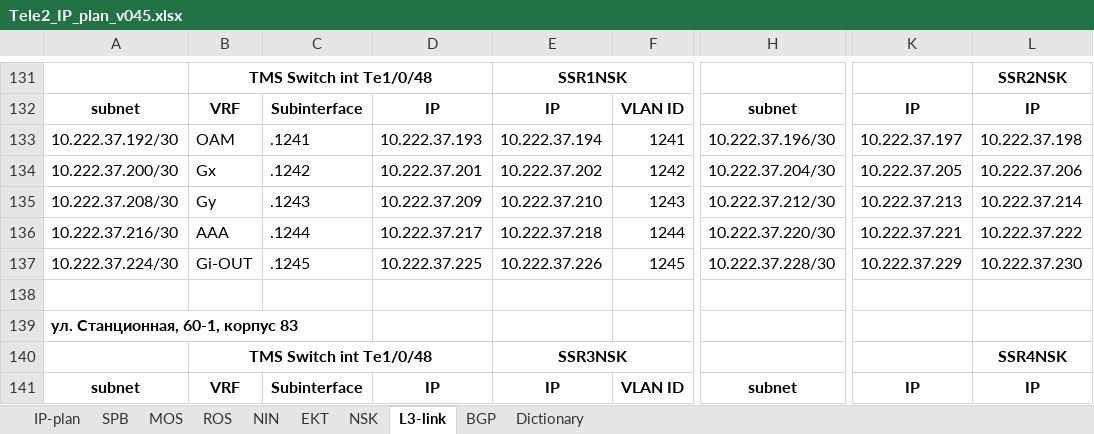
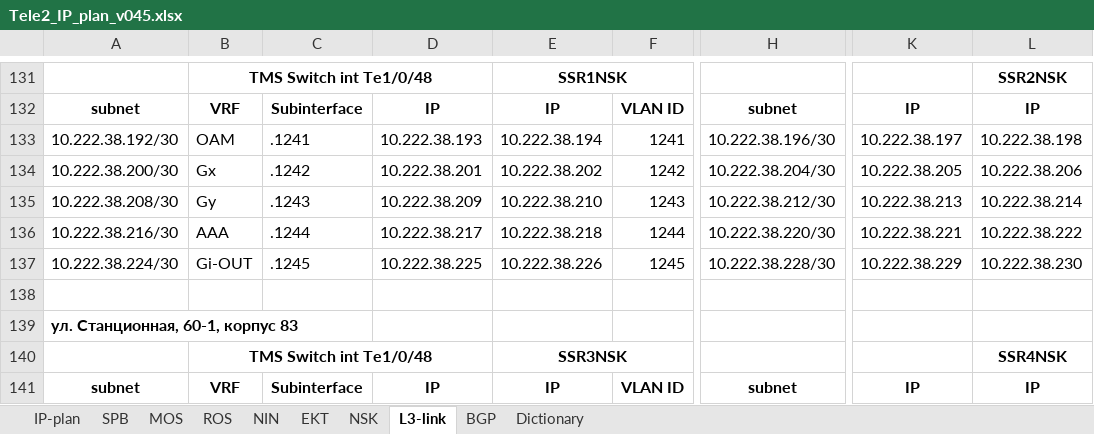
Before and after one commit to veg-str/for_ansible, an Excel workbook: project_files/Tele2_IP_plan_v045.xlsx, sheet L3-link, drawn as a sheet; only a part is shown, gaps mark what is left out; values as stored, in another font and other column widths than the file's, no borders; the diff covers the shown part only; the diff names each change by its address in the sheet, - before the commit and + after, or states it on an @@ line.

```diff
--- a/project_files/Tele2_IP_plan_v045.xlsx (sheet L3-link)
+++ b/project_files/Tele2_IP_plan_v045.xlsx (sheet L3-link)
-A133: 10.222.37.192/30
+A133: 10.222.38.192/30
-D133: 10.222.37.193
+D133: 10.222.38.193
-E133: 10.222.37.194
+E133: 10.222.38.194
-H133: 10.222.37.196/30
+H133: 10.222.38.196/30
-K133: 10.222.37.197
+K133: 10.222.38.197
-L133: 10.222.37.198
+L133: 10.222.38.198
-A134: 10.222.37.200/30
+A134: 10.222.38.200/30
-D134: 10.222.37.201
+D134: 10.222.38.201
-E134: 10.222.37.202
+E134: 10.222.38.202
-H134: 10.222.37.204/30
+H134: 10.222.38.204/30
-K134: 10.222.37.205
+K134: 10.222.38.205
-L134: 10.222.37.206
+L134: 10.222.38.206
-A135: 10.222.37.208/30
+A135: 10.222.38.208/30
-D135: 10.222.37.209
+D135: 10.222.38.209
-E135: 10.222.37.210
+E135: 10.222.38.210
-H135: 10.222.37.212/30
+H135: 10.222.38.212/30
-K135: 10.222.37.213
+K135: 10.222.38.213
-L135: 10.222.37.214
+L135: 10.222.38.214
-A136: 10.222.37.216/30
+A136: 10.222.38.216/30
-D136: 10.222.37.217
+D136: 10.222.38.217
-E136: 10.222.37.218
+E136: 10.222.38.218
-H136: 10.222.37.220/30
+H136: 10.222.38.220/30
-K136: 10.222.37.221
+K136: 10.222.38.221
-L136: 10.222.37.222
+L136: 10.222.38.222
-A137: 10.222.37.224/30
+A137: 10.222.38.224/30
-D137: 10.222.37.225
+D137: 10.222.38.225
-E137: 10.222.37.226
+E137: 10.222.38.226
-H137: 10.222.37.228/30
+H137: 10.222.38.228/30
-K137: 10.222.37.229
+K137: 10.222.38.229
-L137: 10.222.37.230
+L137: 10.222.38.230
```
Also changed, not shown: 42 edited cells elsewhere in this sheet, sheet BGP, sheet IP-plan, sheet NSK, sheet EKT, hidden cells, 16 other files.
